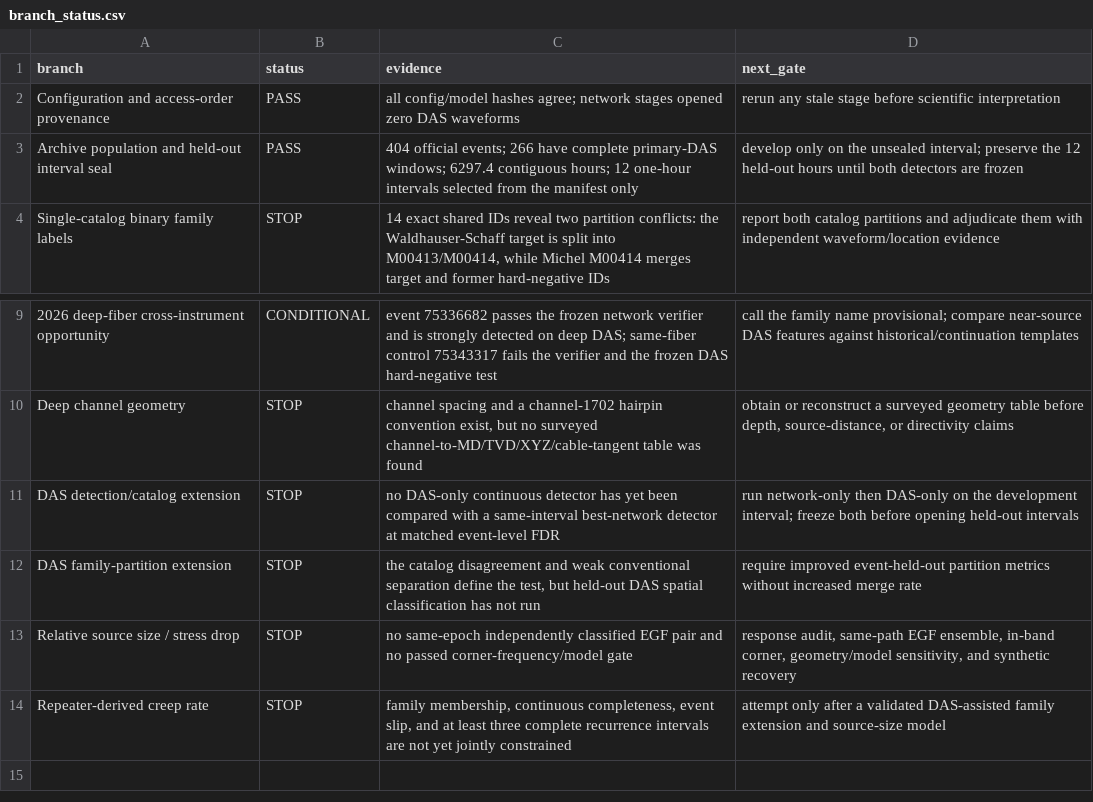
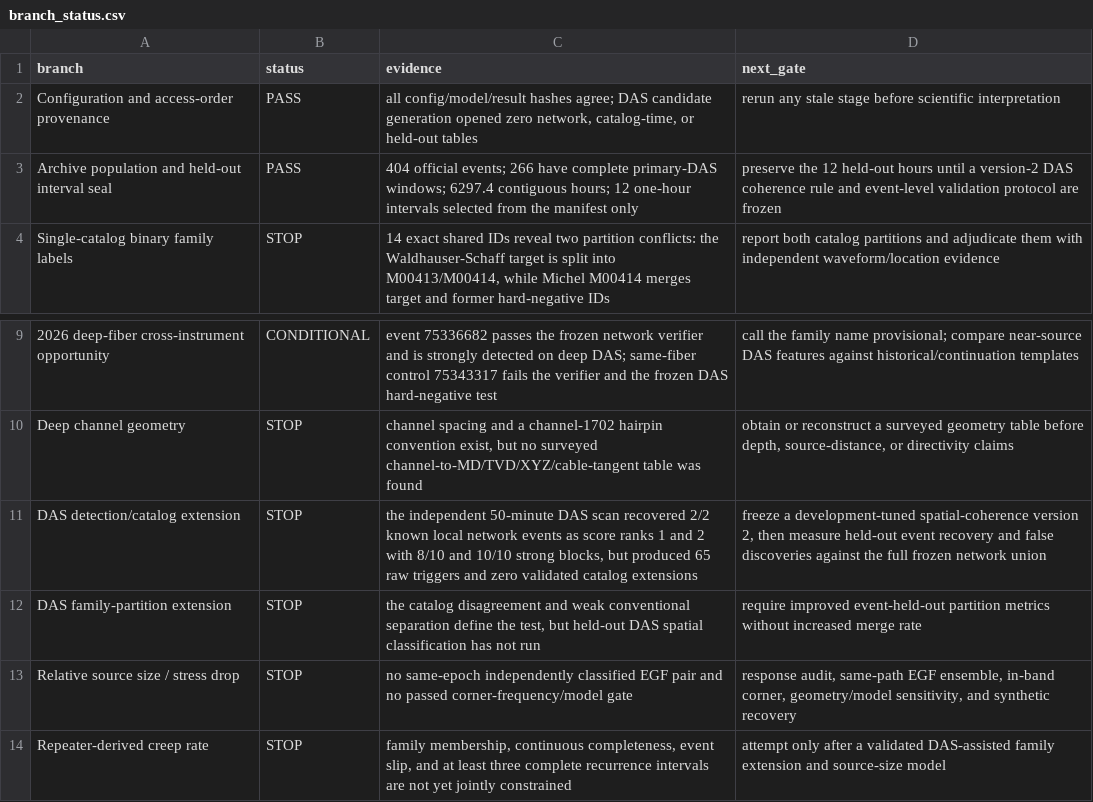
Before and after one commit to nataliaberrios/safod-das-repeaters, a CSV file: outputs/checkpoint/branch_status.csv, drawn as a sheet; only a part is shown, gaps mark what is left out; the diff names each change by its address in the sheet, - before the commit and + after, or states it on an @@ line.

Commit message:
Record DAS development comparison checkpoint
Preserve the catalog-blind DAS/network match and later catalog audit: 2/2 known local events recovered at DAS score ranks 1 and 2 with 8/10 and 10/10 strong-block support, 0/1 regional arrivals recovered, 65 raw triggers retained, and zero validated catalog extensions. Add the advisor sandbox notebook and update the reproducible checkpoint ledger while keeping held-out access sealed.

```diff
--- a/outputs/checkpoint/branch_status.csv
+++ b/outputs/checkpoint/branch_status.csv
-C2 (evidence): all config/model hashes agree; network stages opened zero DAS waveforms
+C2 (evidence): all config/model/result hashes agree; DAS candidate generation opened zero network, catalog-time, or held-out tables
-D3 (next_gate): develop only on the unsealed interval; preserve the 12 held-out hours until both detectors are frozen
+D3 (next_gate): preserve the 12 held-out hours until a version-2 DAS coherence rule and event-level validation protocol are frozen
-C11 (evidence): no DAS-only continuous detector has yet been compared with a same-interval best-network detector at matched event-level FDR
+C11 (evidence): the independent 50-minute DAS scan recovered 2/2 known local network events as score ranks 1 and 2 with 8/10 and 10/10 strong blocks, but produced 65 raw triggers and zero validated catalog extensions
-D11 (next_gate): run network-only then DAS-only on the development interval; freeze both before opening held-out intervals
+D11 (next_gate): freeze a development-tuned spatial-coherence version 2, then measure held-out event recovery and false discoveries against the full frozen network union
```
Also changed, not shown: outputs/checkpoint/milestones.csv, 8 other files.
